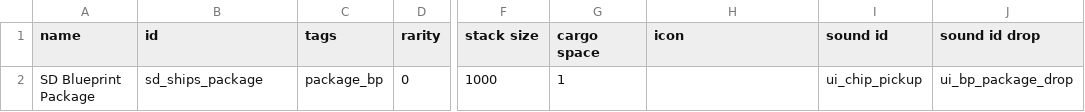
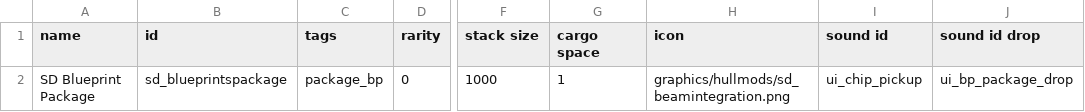
Before and after one commit to Sorrydough/Doughsector, a CSV file: data/campaign/special_items.csv, drawn as a sheet; only a part is shown, gaps mark what is left out; the diff names each change by its address in the sheet, - before the commit and + after, or states it on an @@ line.

```diff
--- a/data/campaign/special_items.csv
+++ b/data/campaign/special_items.csv
-B2 (id): sd_ships_package
+B2 (id): sd_blueprintspackage
-H2 (icon): (empty)
+H2 (icon): graphics/hullmods/sd_beamintegration.png
```
Also changed, not shown: 5 other files.
